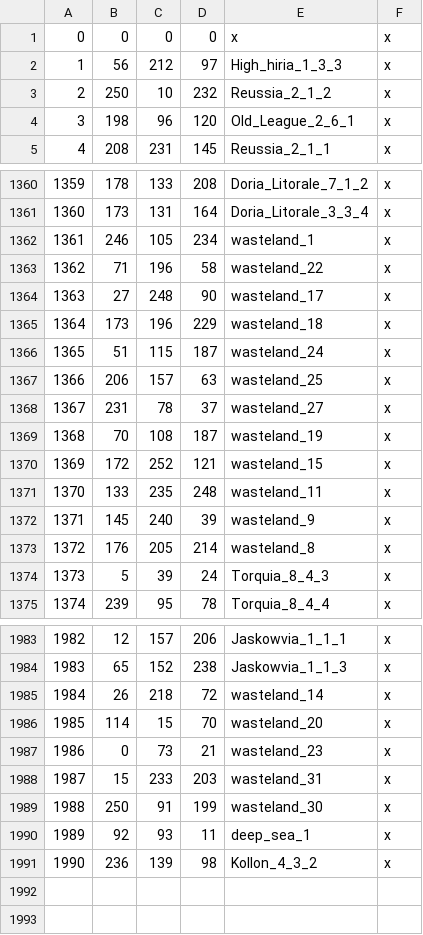
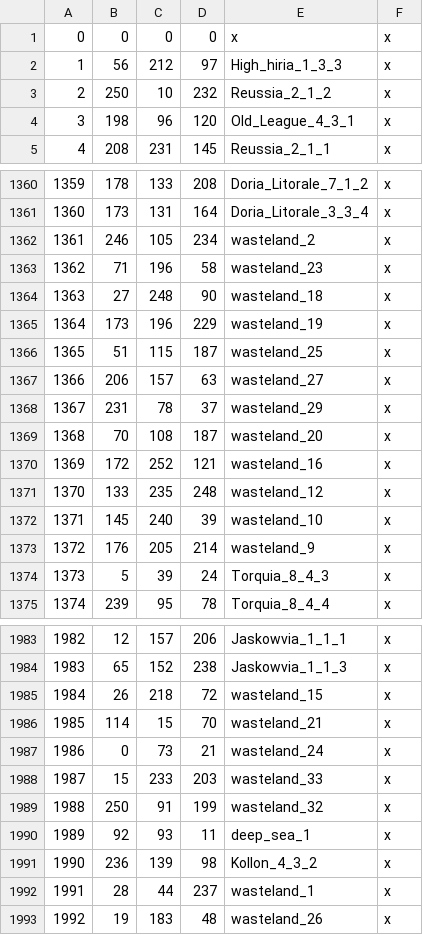
Before and after one commit to GXR-13/Menticidium_dev, a CSV file: map_data/definition.csv, drawn as a sheet; only a part is shown, gaps mark what is left out; the diff covers the shown part only.

```diff
--- a/map_data/definition.csv
+++ b/map_data/definition.csv
@@ -3,3 +3,3 @@
 2;250;10;232;Reussia_2_1_2;x
-3;198;96;120;Old_League_2_6_1;x
+3;198;96;120;Old_League_4_3_1;x
 4;208;231;145;Reussia_2_1_1;x
@@ -1361,14 +1361,14 @@
 1360;173;131;164;Doria_Litorale_3_3_4;x
-1361;246;105;234;wasteland_1;x
-1362;71;196;58;wasteland_22;x
-1363;27;248;90;wasteland_17;x
-1364;173;196;229;wasteland_18;x
-1365;51;115;187;wasteland_24;x
-1366;206;157;63;wasteland_25;x
-1367;231;78;37;wasteland_27;x
-1368;70;108;187;wasteland_19;x
-1369;172;252;121;wasteland_15;x
-1370;133;235;248;wasteland_11;x
-1371;145;240;39;wasteland_9;x
-1372;176;205;214;wasteland_8;x
+1361;246;105;234;wasteland_2;x
+1362;71;196;58;wasteland_23;x
+1363;27;248;90;wasteland_18;x
+1364;173;196;229;wasteland_19;x
+1365;51;115;187;wasteland_25;x
+1366;206;157;63;wasteland_27;x
+1367;231;78;37;wasteland_29;x
+1368;70;108;187;wasteland_20;x
+1369;172;252;121;wasteland_16;x
+1370;133;235;248;wasteland_12;x
+1371;145;240;39;wasteland_10;x
+1372;176;205;214;wasteland_9;x
 1373;5;39;24;Torquia_8_4_3;x
@@ -1984,8 +1984,10 @@
 1983;65;152;238;Jaskowvia_1_1_3;x
-1984;26;218;72;wasteland_14;x
-1985;114;15;70;wasteland_20;x
-1986;0;73;21;wasteland_23;x
-1987;15;233;203;wasteland_31;x
-1988;250;91;199;wasteland_30;x
+1984;26;218;72;wasteland_15;x
+1985;114;15;70;wasteland_21;x
+1986;0;73;21;wasteland_24;x
+1987;15;233;203;wasteland_33;x
+1988;250;91;199;wasteland_32;x
 1989;92;93;11;deep_sea_1;x
 1990;236;139;98;Kollon_4_3_2;x
+1991;28;44;237;wasteland_1;x
+1992;19;183;48;wasteland_26;x
```
Also changed, not shown: 16 edited cells elsewhere in this file, 57 other files.
